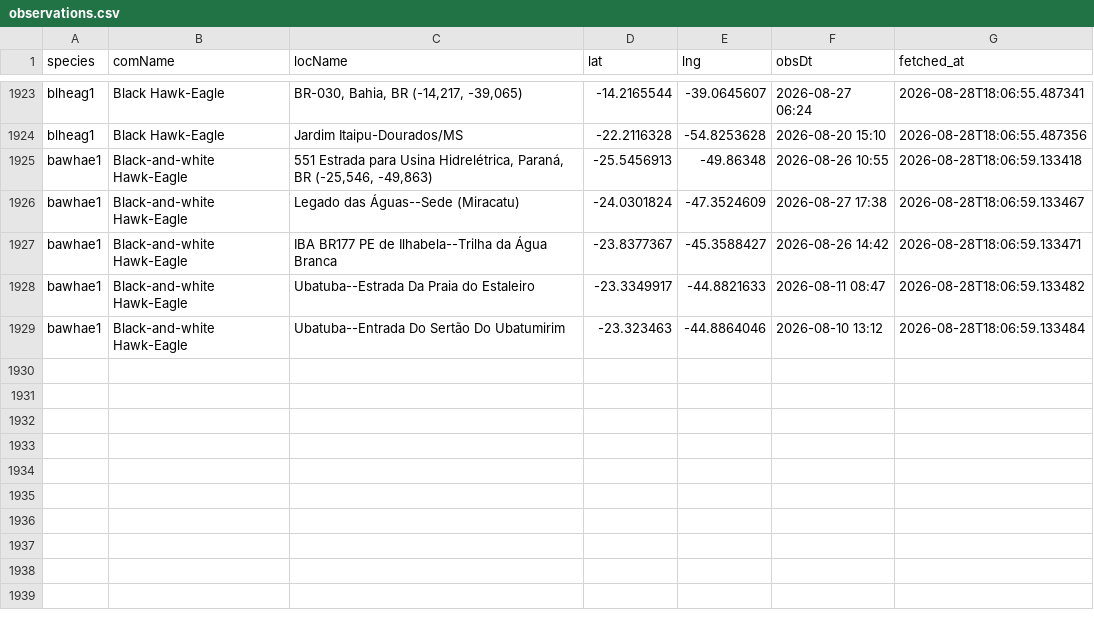
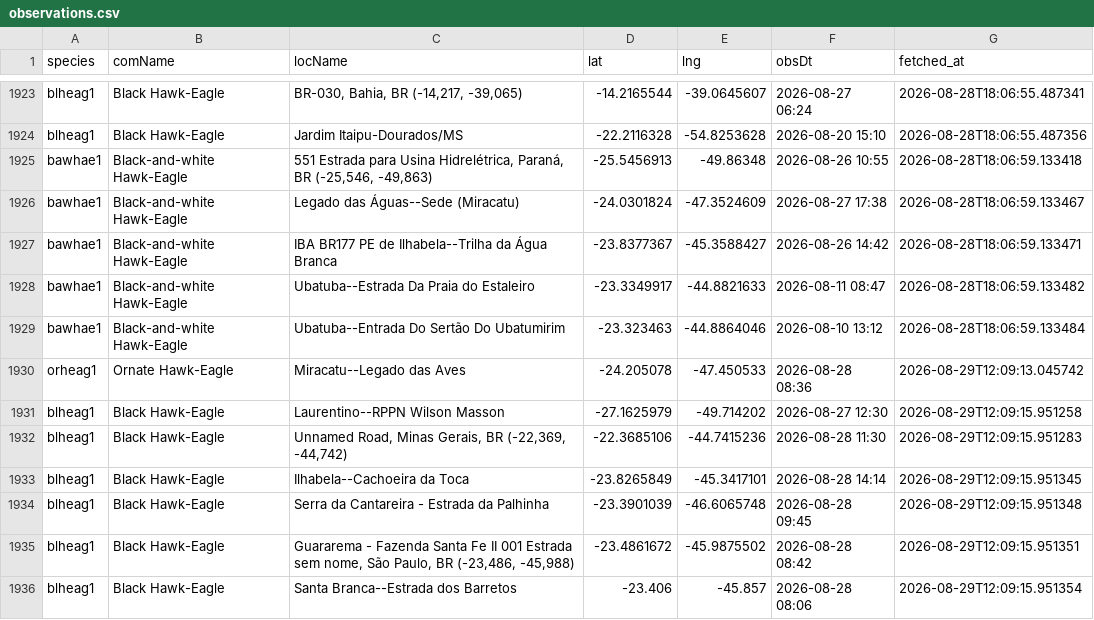
Before and after one commit to LucasEmerickTorrezani/ebird-aguias-de-penacho-dashboard, a CSV file: data/observations.csv, drawn as a sheet; only a part is shown, gaps mark what is left out.

```diff
--- a/data/observations.csv
+++ b/data/observations.csv
@@ -1929 +1929,8 @@ bawhae1,Black-and-white Hawk-Eagle,Ubatuba--Estrada Da Praia do Estaleiro,-23.33
 bawhae1,Black-and-white Hawk-Eagle,Ubatuba--Entrada Do Sertão Do Ubatumirim,-23.323463,-44.8864046,2026-08-10 13:12,2026-08-28T18:06:59.133484
+orheag1,Ornate Hawk-Eagle,Miracatu--Legado das Aves,-24.205078,-47.450533,2026-08-28 08:36,2026-08-29T12:09:13.045742
+blheag1,Black Hawk-Eagle,Laurentino--RPPN Wilson Masson,-27.1625979,-49.714202,2026-08-27 12:30,2026-08-29T12:09:15.951258
+blheag1,Black Hawk-Eagle,"Unnamed Road, Minas Gerais, BR (-22,369, -44,742)",-22.3685106,-44.7415236,2026-08-28 11:30,2026-08-29T12:09:15.951283
+blheag1,Black Hawk-Eagle,Ilhabela--Cachoeira da Toca,-23.8265849,-45.3417101,2026-08-28 14:14,2026-08-29T12:09:15.951345
+blheag1,Black Hawk-Eagle,Serra da Cantareira - Estrada da Palhinha,-23.3901039,-46.6065748,2026-08-28 09:45,2026-08-29T12:09:15.951348
+blheag1,Black Hawk-Eagle,"Guararema  - Fazenda Santa Fe II 001 Estrada sem nome, São Paulo, BR (-23,486, -45,988)",-23.4861672,-45.9875502,2026-08-28 08:42,2026-08-29T12:09:15.951351
+blheag1,Black Hawk-Eagle,Santa Branca--Estrada dos Barretos,-23.406,-45.857,2026-08-28 08:06,2026-08-29T12:09:15.951354
```
Also changed, not shown: 1 other file.
